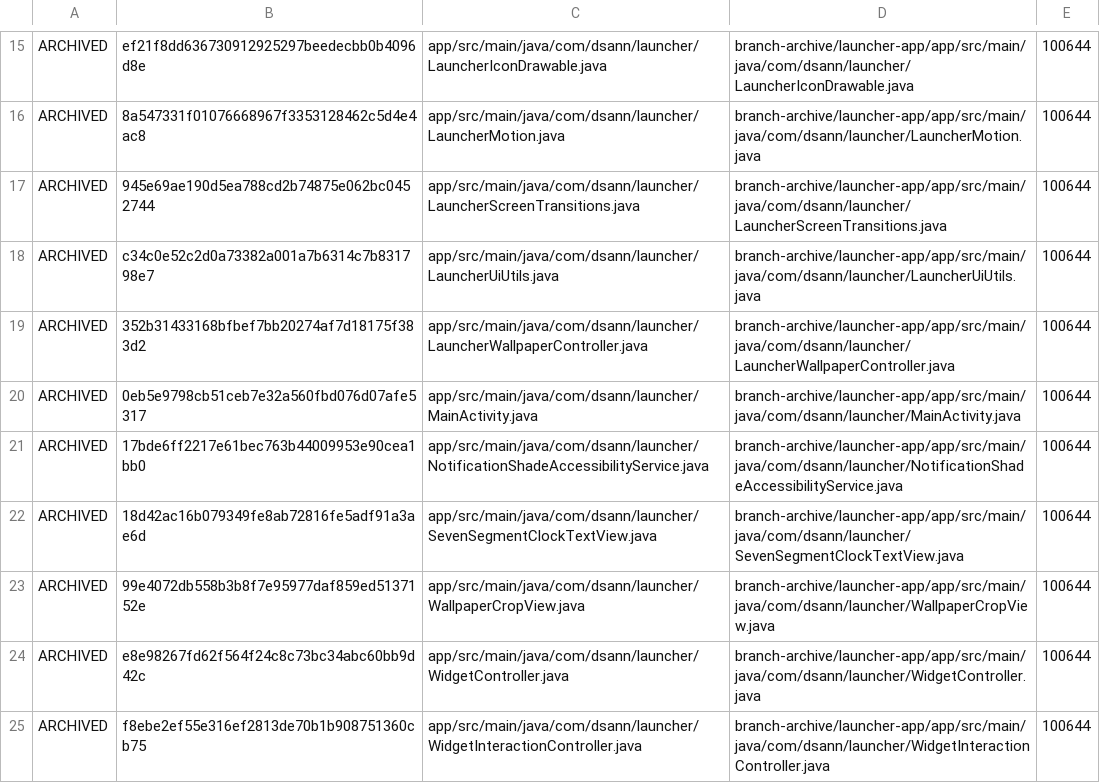
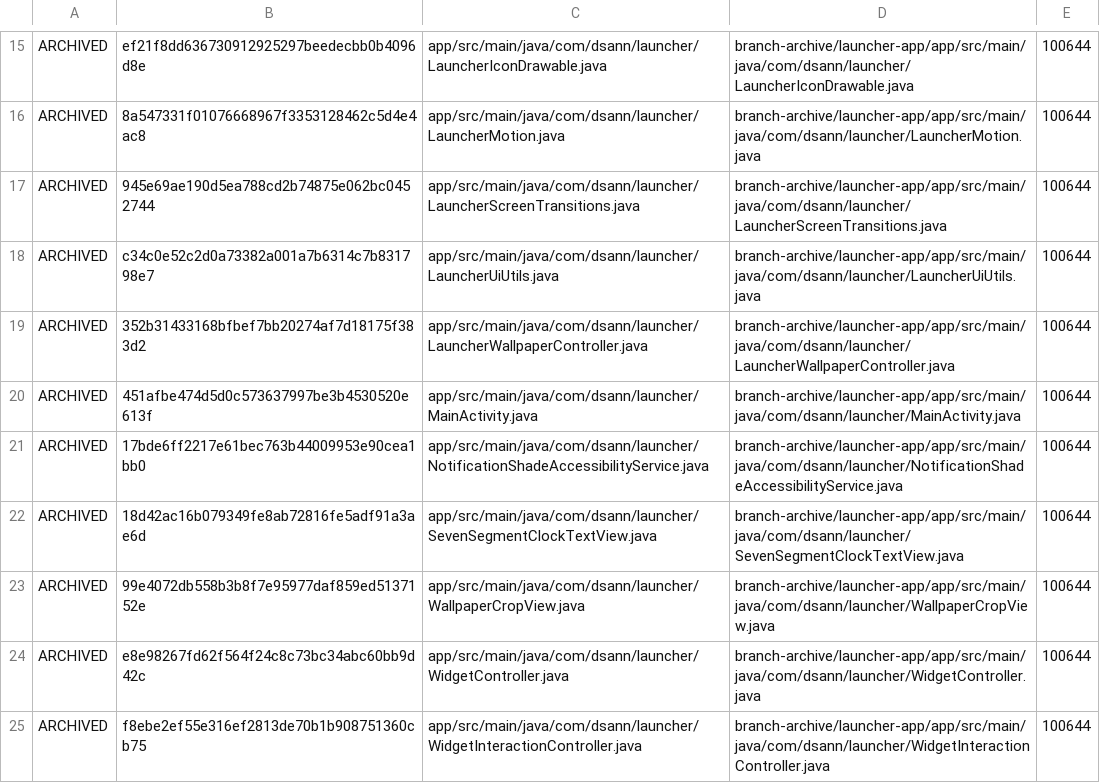
Before and after one commit to DS-ann/D.S-Apps, a TSV file: branch-archive/launcher-app/ARCHIVE-MANIFEST.tsv, drawn as a sheet; only a part is shown, gaps mark what is left out.

```diff
--- a/branch-archive/launcher-app/ARCHIVE-MANIFEST.tsv
+++ b/branch-archive/launcher-app/ARCHIVE-MANIFEST.tsv
@@ -19,3 +19,3 @@ ARCHIVED	c34c0e52c2d0a73382a001a7b6314c7b831798e7	app/src/main/java/com/dsann/la
 ARCHIVED	352b31433168bfbef7bb20274af7d18175f383d2	app/src/main/java/com/dsann/launcher/LauncherWallpaperController.java	branch-archive/launcher-app/app/src/main/java/com/dsann/launcher/LauncherWallpaperController.java	100644
-ARCHIVED	0eb5e9798cb51ceb7e32a560fbd076d07afe5317	app/src/main/java/com/dsann/launcher/MainActivity.java	branch-archive/launcher-app/app/src/main/java/com/dsann/launcher/MainActivity.java	100644
+ARCHIVED	451afbe474d5d0c573637997be3b4530520e613f	app/src/main/java/com/dsann/launcher/MainActivity.java	branch-archive/launcher-app/app/src/main/java/com/dsann/launcher/MainActivity.java	100644
 ARCHIVED	17bde6ff2217e61bec763b44009953e90cea1bb0	app/src/main/java/com/dsann/launcher/NotificationShadeAccessibilityService.java	branch-archive/launcher-app/app/src/main/java/com/dsann/launcher/NotificationShadeAccessibilityService.java	100644
```
Also changed, not shown: 1 other file.
